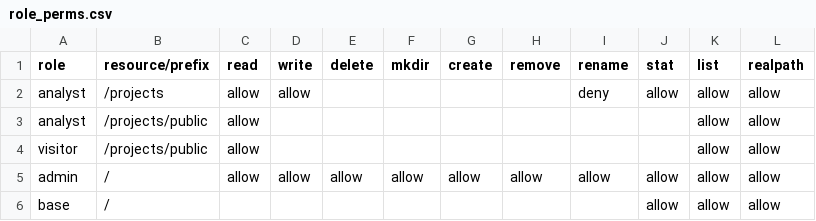
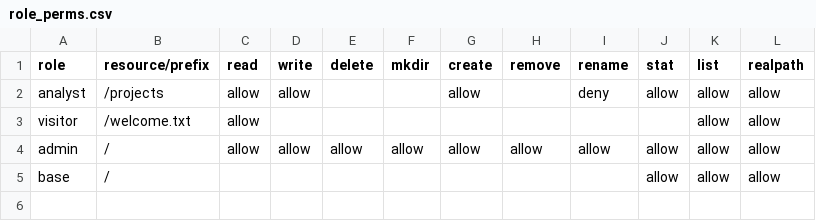
Before and after one commit to IvaPapukchieva/ComputerSecurityProject, a CSV file: data/role_perms.csv, drawn as a sheet.

```diff
--- a/data/role_perms.csv
+++ b/data/role_perms.csv
@@ -1,5 +1,4 @@
 role,resource/prefix,read,write,delete,mkdir,create,remove,rename,stat,list,realpath
-analyst,/projects,allow,allow,,,,,deny,allow,allow,allow
-analyst,/projects/public,allow,,,,,,,,allow,allow
-visitor,/projects/public,allow,,,,,,,,allow,allow
+analyst,/projects,allow,allow,,,allow,,deny,allow,allow,allow
+visitor,/welcome.txt,allow,,,,,,,,allow,allow
 admin,/,allow,allow,allow,allow,allow,allow,allow,allow,allow,allow
```
Also changed, not shown: data/dac_owners.csv, 17 other files.
